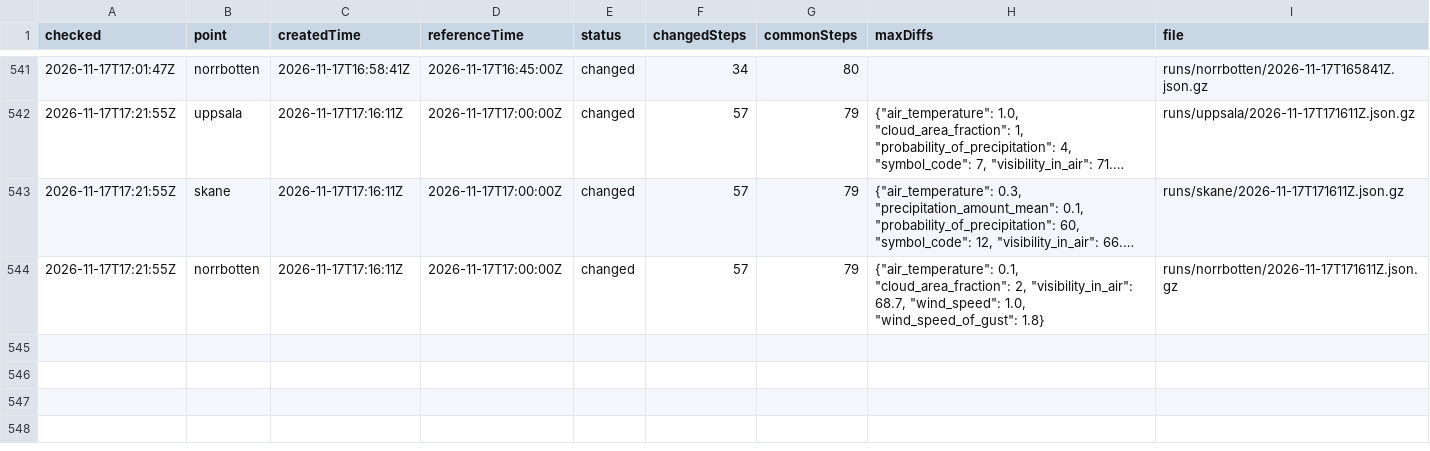
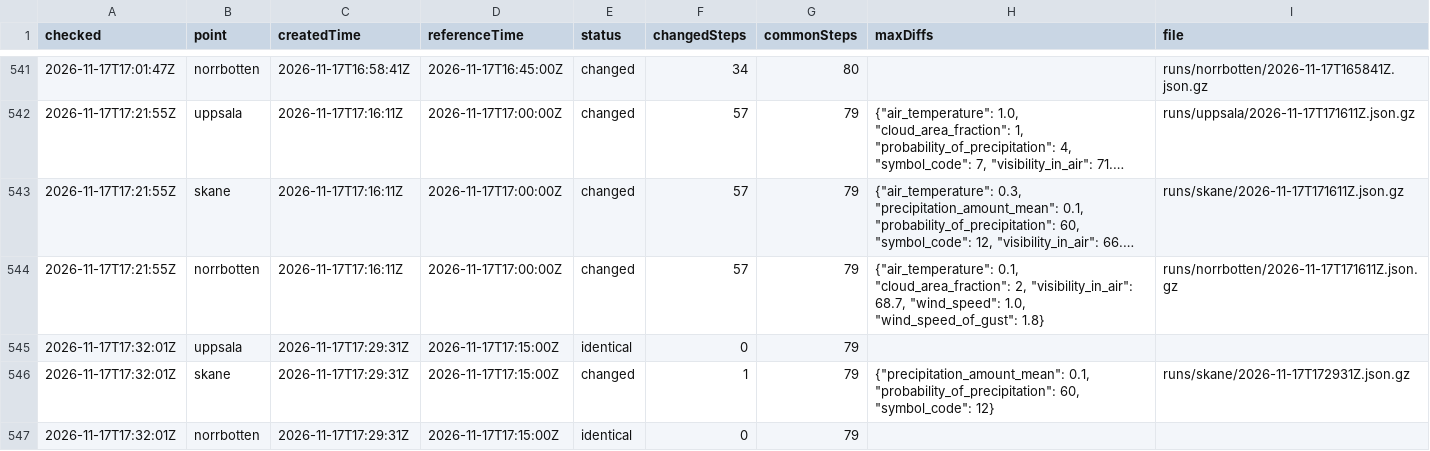
Before and after one commit to gu-t/smhi-runlog, a CSV file: runs.csv, drawn as a sheet; only a part is shown, gaps mark what is left out; long unchanged cells end in …; the diff names each change by its address in the sheet, - before the commit and + after, or states it on an @@ line.

```diff
--- a/runs.csv
+++ b/runs.csv
+row 545: 2026-11-17T17:32:01Z | uppsala | 2026-11-17T17:29:31Z | 2026-11-17T17:15:00Z | identical | 0 | 79
+row 546: 2026-11-17T17:32:01Z | skane | 2026-11-17T17:29:31Z | 2026-11-17T17:15:00Z | changed | 1 | 79 | {"precipitation_amount_mean": 0.1, "probability_of_precipitation": 60, "symbol_code": 12} | runs/skane/2026-11-17T172931Z.json.gz
+row 547: 2026-11-17T17:32:01Z | norrbotten | 2026-11-17T17:29:31Z | 2026-11-17T17:15:00Z | identical | 0 | 79
```
Also changed, not shown: checks.csv, 2 other files.
